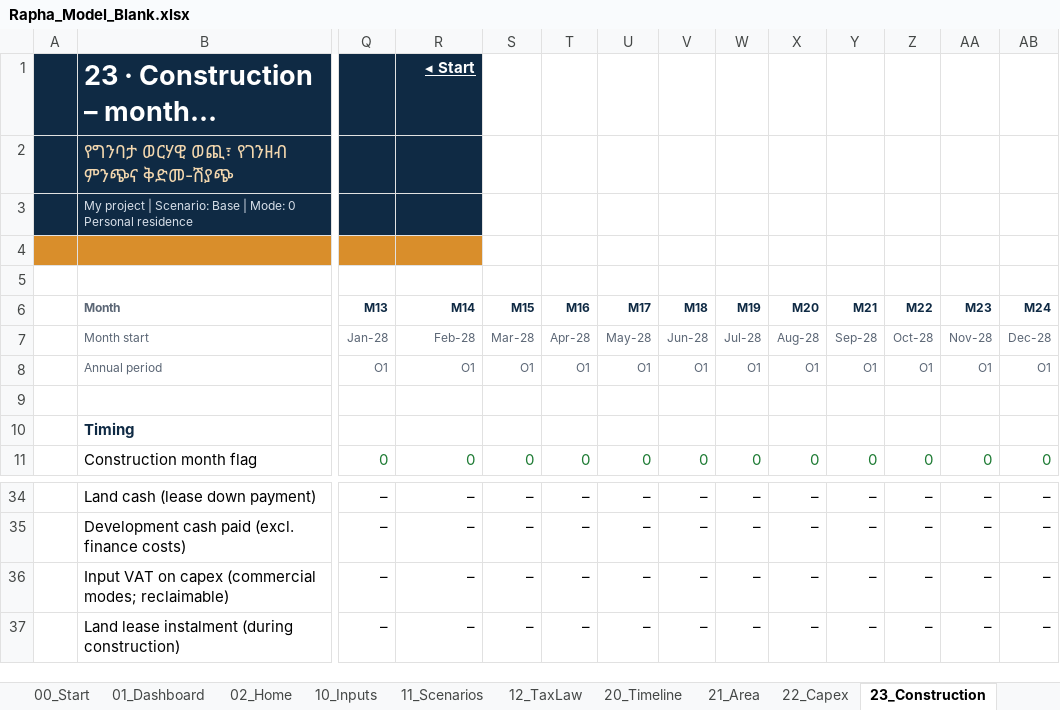
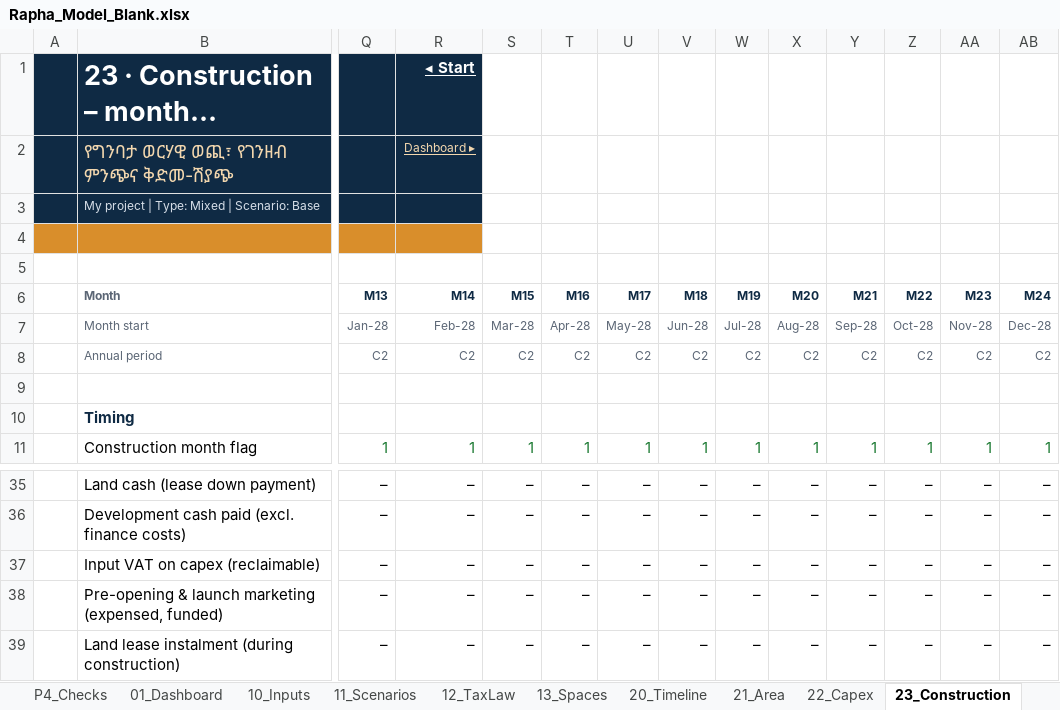
Before and after one commit to hundaolgt-hue/Construction-Profitability-Model, an Excel workbook: output/Rapha_Model_Blank.xlsx, sheet 23_Construction, drawn as a sheet; only a part is shown, gaps mark what is left out; long unchanged cells end in …; values as stored, in another font and other column widths than the file's, no borders; addresses are those after the commit; rows hold the shown columns only; the diff covers the shown part only; the diff names each change by its address in the sheet, - before the commit and + after, or states it on an @@ line.

```diff
--- a/output/Rapha_Model_Blank.xlsx (sheet 23_Construction)
+++ b/output/Rapha_Model_Blank.xlsx (sheet 23_Construction)
+sheet tab: P4_Checks
+sheet tab: 13_Spaces
-R2 (M14): (empty)
+R2 (M14): Dashboard ▸
-B3 (Month): …project | Scenario: Base | Mode: 0 Personal residence
+B3 (Month): …project | Type: Mixed | Scenario: Base
-Q8 (M13): O1
+Q8 (M13): C2
-R8 (M14): O1
+R8 (M14): C2
-S8 (M15): O1
+S8 (M15): C2
-T8 (M16): O1
+T8 (M16): C2
-U8 (M17): O1
+U8 (M17): C2
-V8 (M18): O1
+V8 (M18): C2
-W8 (M19): O1
+W8 (M19): C2
-X8 (M20): O1
+X8 (M20): C2
-Y8 (M21): O1
+Y8 (M21): C2
-Z8 (M22): O1
+Z8 (M22): C2
-AA8 (M23): O1
+AA8 (M23): C2
-AB8 (M24): O1
+AB8 (M24): C2
-Q11 (M13): 0
+Q11 (M13): 1
-R11 (M14): 0
+R11 (M14): 1
-S11 (M15): 0
+S11 (M15): 1
-T11 (M16): 0
+T11 (M16): 1
-U11 (M17): 0
+U11 (M17): 1
-V11 (M18): 0
+V11 (M18): 1
-W11 (M19): 0
+W11 (M19): 1
-X11 (M20): 0
+X11 (M20): 1
-Y11 (M21): 0
+Y11 (M21): 1
-Z11 (M22): 0
+Z11 (M22): 1
-AA11 (M23): 0
+AA11 (M23): 1
-AB11 (M24): 0
+AB11 (M24): 1
-B37 (Month): Input VAT on capex (commercial modes; reclaimable)
+B37 (Month): Input VAT on capex (reclaimable)
+row 38:  | Pre-opening & launch marketing (expensed, funded) | – | – | – | – | – | – | – | – | – | – | – | –
```
Also changed, not shown: 2 added rows and 120 edited cells elsewhere in this sheet, sheet P2_Calc, sheet 27_Loan, sheet 20_Timeline, sheet 52_Sensitivity, sheet 10_Inputs, sheet 24_Revenue, 19 more sheets, other sheet tabs, formulas that keep their value, charts or pictures, output/dist/Rapha_Model_Blank.xlsx, 34 other files.
